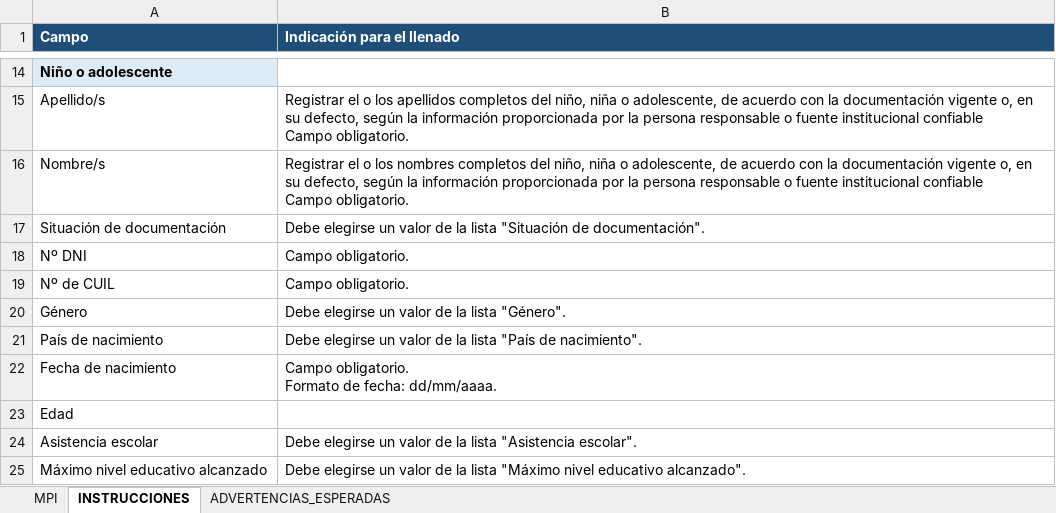
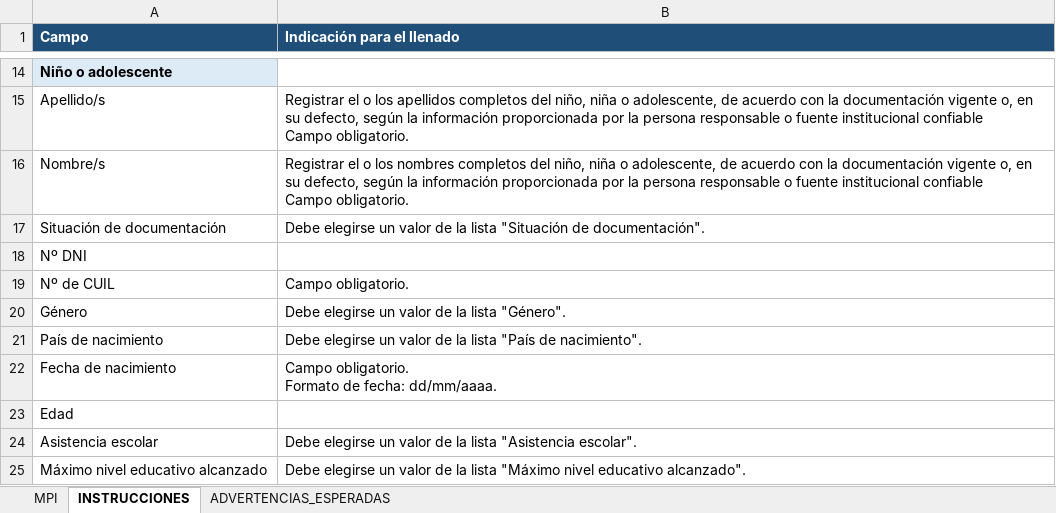
Before and after one commit to dsocial118/Modulo-de-Importaciones-Recurrentes, an Excel workbook: runac/demo/MPI_2026_T1_Chubut_CON_ADVERTENCIAS.xlsx, sheet INSTRUCCIONES, drawn as a sheet; only a part is shown, gaps mark what is left out; values as stored, in another font and other column widths than the file's, no borders; the diff names each change by its address in the sheet, - before the commit and + after, or states it on an @@ line.

```diff
--- a/runac/demo/MPI_2026_T1_Chubut_CON_ADVERTENCIAS.xlsx (sheet INSTRUCCIONES)
+++ b/runac/demo/MPI_2026_T1_Chubut_CON_ADVERTENCIAS.xlsx (sheet INSTRUCCIONES)
-B18 (Indicación para el llenado): Campo obligatorio.
+B18 (Indicación para el llenado): (empty)
```
Also changed, not shown: sheet MPI, runac/demo/DISP_PENAL_2026_T1_Chubut_CON_ADVERTENCIAS.xlsx, runac/demo/DISP_SCP_2026_T1_Chubut_CON_ADVERTENCIAS.xlsx, 2 other files.
